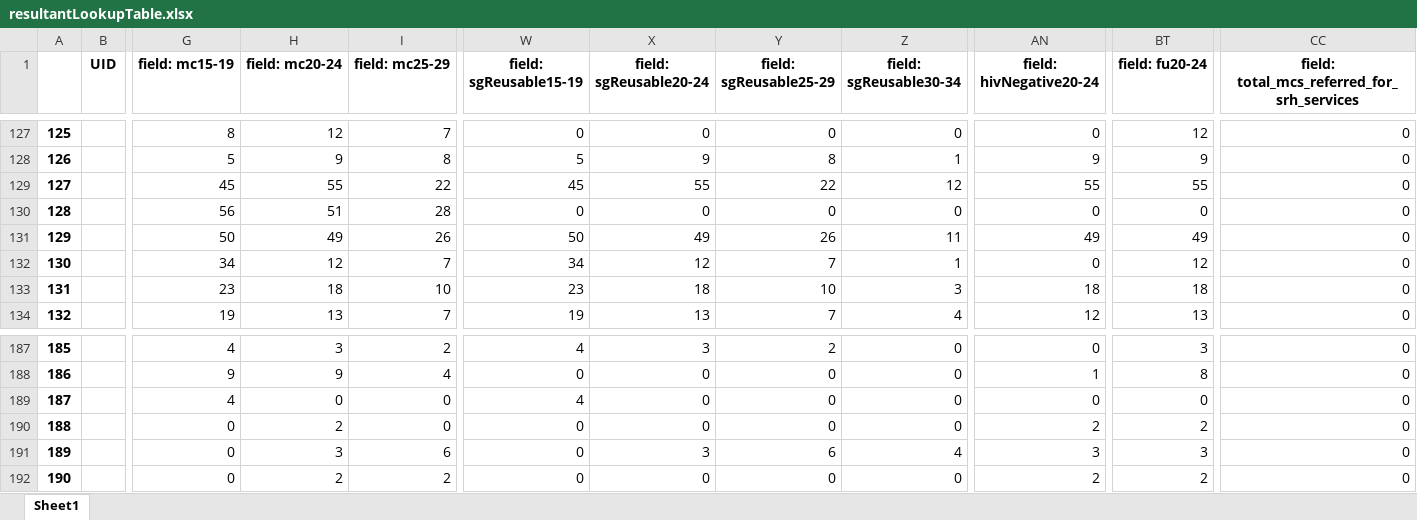
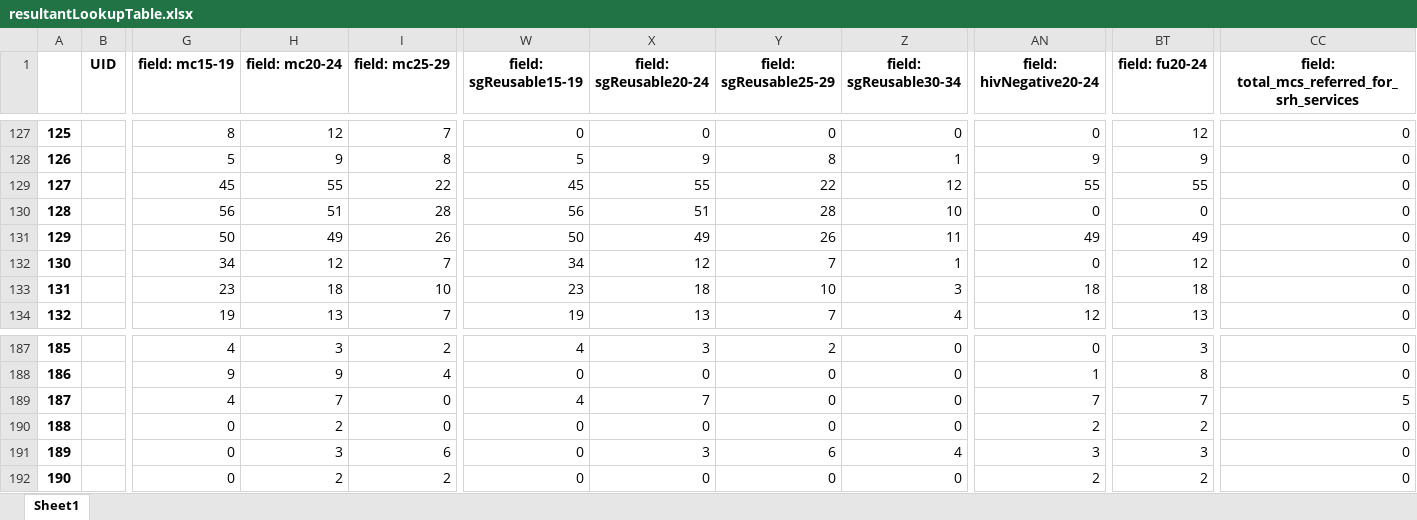
Before and after one commit to ashleymutenha/zazicProgrammaticReport, an Excel workbook: resultantLookupTable.xlsx, sheet Sheet1, drawn as a sheet; only a part is shown, gaps mark what is left out; values as stored, in another font and other column widths than the file's, no borders; the diff names each change by its address in the sheet, - before the commit and + after, or states it on an @@ line.

```diff
--- a/resultantLookupTable.xlsx (sheet Sheet1)
+++ b/resultantLookupTable.xlsx (sheet Sheet1)
-W130 (field: sgReusable15-19): 0
+W130 (field: sgReusable15-19): 56
-X130 (field: sgReusable20-24): 0
+X130 (field: sgReusable20-24): 51
-Y130 (field: sgReusable25-29): 0
+Y130 (field: sgReusable25-29): 28
-Z130 (field: sgReusable30-34): 0
+Z130 (field: sgReusable30-34): 10
-H189 (field: mc20-24): 0
+H189 (field: mc20-24): 7
-X189 (field: sgReusable20-24): 0
+X189 (field: sgReusable20-24): 7
-AN189 (field: hivNegative20-24): 0
+AN189 (field: hivNegative20-24): 7
-BT189 (field: fu20-24): 0
+BT189 (field: fu20-24): 7
-CC189: 0
+CC189: 5
```
Also changed, not shown: corrections.xlsx, data.xlsx, 8 other files.
